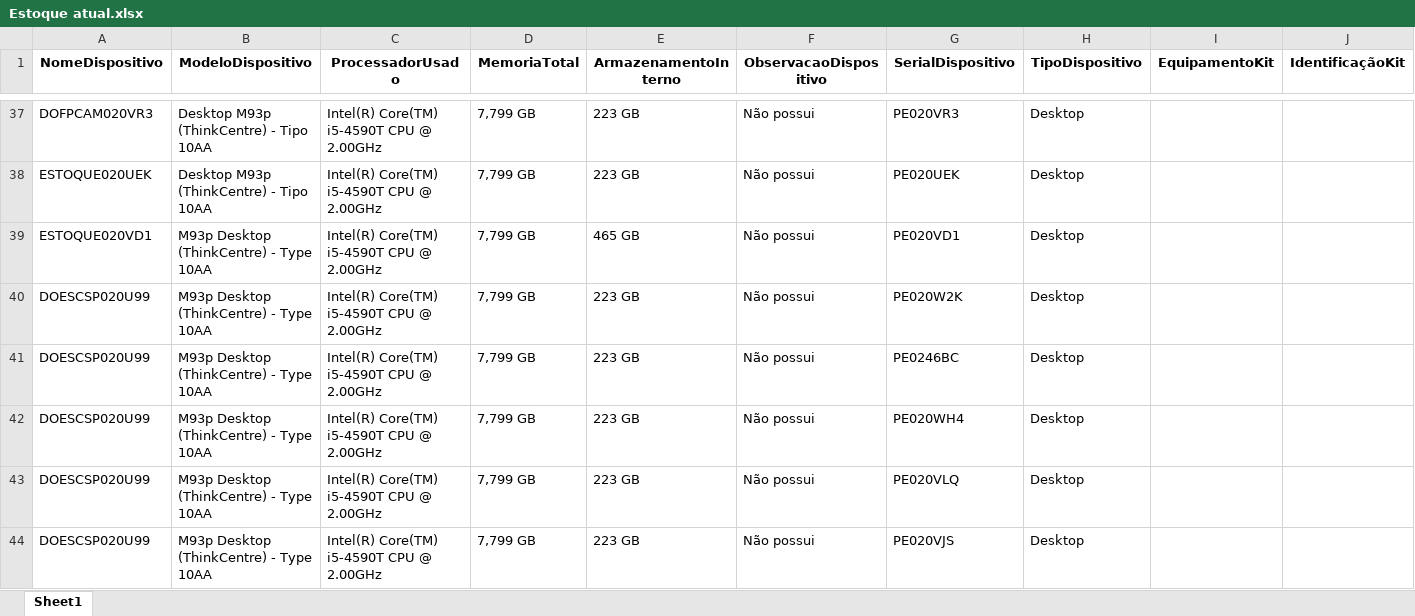
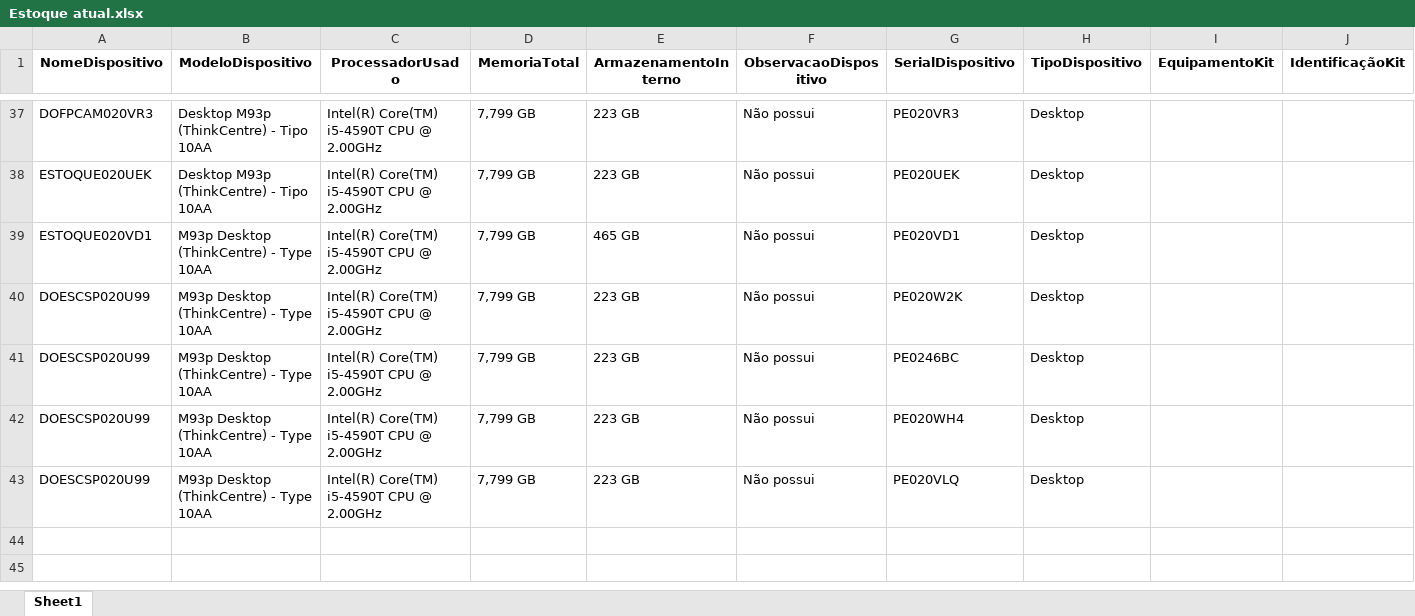
Before and after one commit to LucasLiraa/GoupJs, an Excel workbook: backend/data/Estoque atual.xlsx, sheet Sheet1, drawn as a sheet; only a part is shown, gaps mark what is left out; values as stored, in another font and other column widths than the file's, no borders; rows hold the shown columns only; the diff names each change by its address in the sheet, - before the commit and + after, or states it on an @@ line.

```diff
--- a/backend/data/Estoque atual.xlsx (sheet Sheet1)
+++ b/backend/data/Estoque atual.xlsx (sheet Sheet1)
-row 44: DOESCSP020U99 | M93p Desktop (ThinkCentre) - Type 10AA | Intel(R) Core(TM) i5-4590T CPU @ 2.00GHz | 7,799 GB | 223 GB | Não possui | PE020VJS | Desktop
```
Also changed, not shown: 9 other files.
